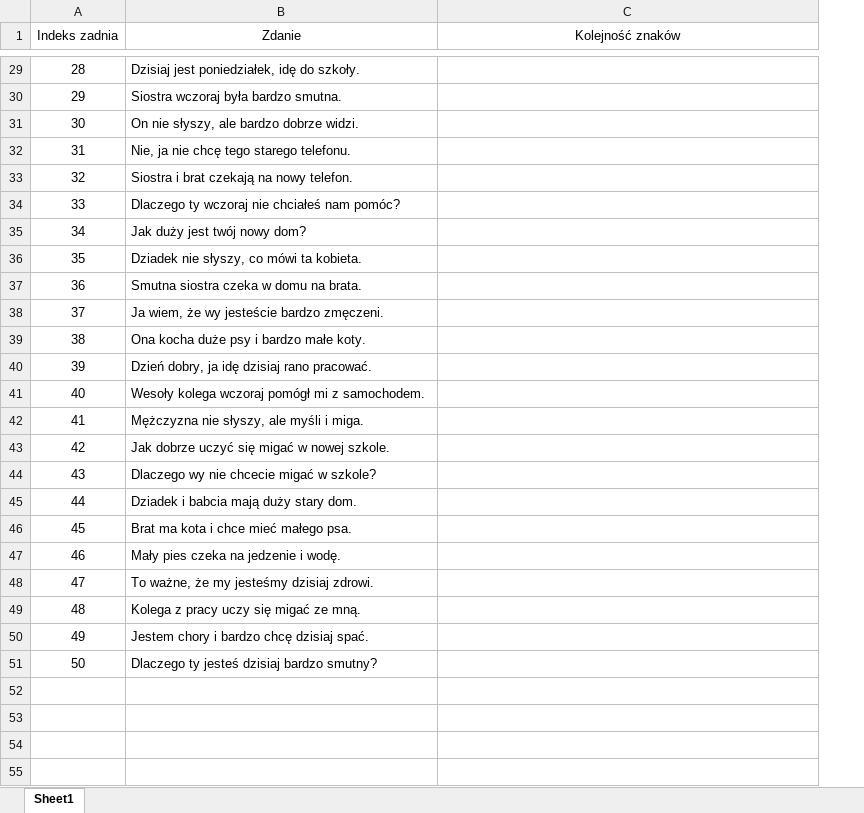
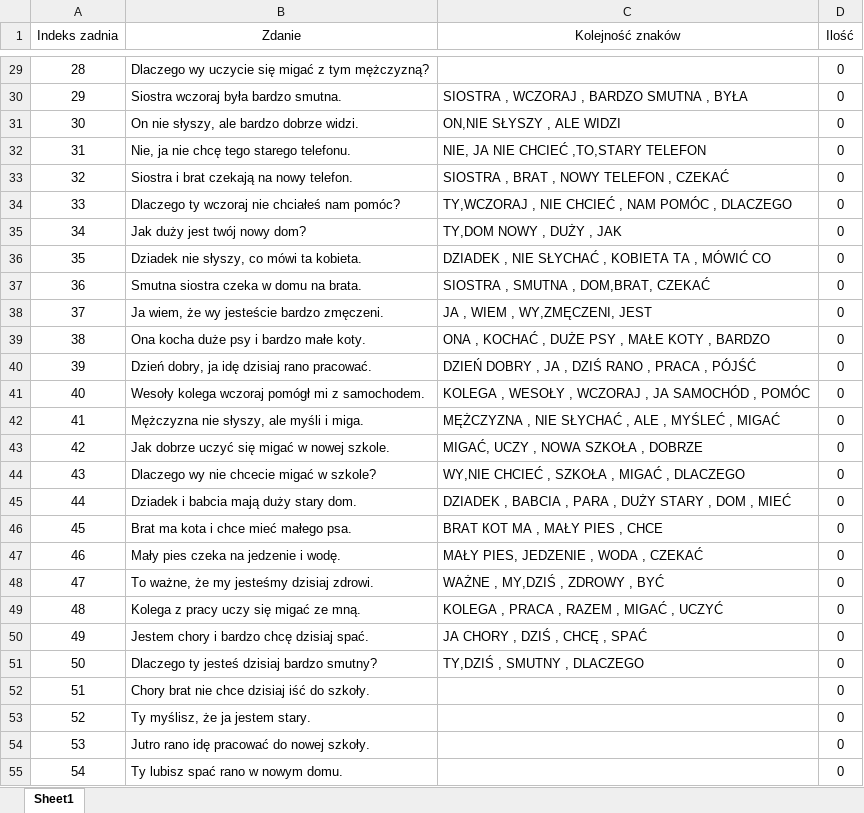
Before and after one commit to PJMatch/Dataset, an Excel workbook: Sentences/prepared_sentences.xlsx, sheet Sheet1, drawn as a sheet; only a part is shown, gaps mark what is left out; values as stored, in another font and other column widths than the file's, no borders; the diff covers the shown part only; the diff names each change by its address in the sheet, - before the commit and + after, or states it on an @@ line.

```diff
--- a/Sentences/prepared_sentences.xlsx (sheet Sheet1)
+++ b/Sentences/prepared_sentences.xlsx (sheet Sheet1)
+column D (Ilość), rows 29-51: all 0
-B29 (Zdanie): Dzisiaj jest poniedziałek, idę do szkoły.
+B29 (Zdanie): Dlaczego wy uczycie się migać z tym mężczyzną?
-C30 (Kolejność znaków): (empty)
+C30 (Kolejność znaków): SIOSTRA , WCZORAJ , BARDZO SMUTNA , BYŁA
-C31 (Kolejność znaków): (empty)
+C31 (Kolejność znaków): ON,NIE SŁYSZY , ALE WIDZI
-C32 (Kolejność znaków): (empty)
+C32 (Kolejność znaków): NIE, JA NIE CHCIEĆ ,TO,STARY TELEFON
-C33 (Kolejność znaków): (empty)
+C33 (Kolejność znaków): SIOSTRA , BRAT , NOWY TELEFON , CZEKAĆ
-C34 (Kolejność znaków): (empty)
+C34 (Kolejność znaków): TY,WCZORAJ , NIE CHCIEĆ , NAM POMÓC , DLACZEGO
-C35 (Kolejność znaków): (empty)
+C35 (Kolejność znaków): TY,DOM NOWY , DUŻY , JAK
-C36 (Kolejność znaków): (empty)
+C36 (Kolejność znaków): DZIADEK , NIE SŁYCHAĆ , KOBIETA TA , MÓWIĆ CO
-C37 (Kolejność znaków): (empty)
+C37 (Kolejność znaków): SIOSTRA , SMUTNA , DOM,BRAT, CZEKAĆ
-C38 (Kolejność znaków): (empty)
+C38 (Kolejność znaków): JA , WIEM , WY,ZMĘCZENI, JEST
-C39 (Kolejność znaków): (empty)
+C39 (Kolejność znaków): ONA , KOCHAĆ , DUŻE PSY , MAŁE KOTY , BARDZO
-C40 (Kolejność znaków): (empty)
+C40 (Kolejność znaków): DZIEŃ DOBRY , JA , DZIŚ RANO , PRACA , PÓJŚĆ
-C41 (Kolejność znaków): (empty)
+C41 (Kolejność znaków): KOLEGA , WESOŁY , WCZORAJ , JA SAMOCHÓD , POMÓC
-C42 (Kolejność znaków): (empty)
+C42 (Kolejność znaków): MĘŻCZYZNA , NIE SŁYCHAĆ , ALE , MYŚLEĆ , MIGAĆ
-C43 (Kolejność znaków): (empty)
+C43 (Kolejność znaków): MIGAĆ, UCZY , NOWA SZKOŁA , DOBRZE
-C44 (Kolejność znaków): (empty)
+C44 (Kolejność znaków): WY,NIE CHCIEĆ , SZKOŁA , MIGAĆ , DLACZEGO
-C45 (Kolejność znaków): (empty)
+C45 (Kolejność znaków): DZIADEK , BABCIA , PARA , DUŻY STARY , DOM , MIEĆ
-C46 (Kolejność znaków): (empty)
+C46 (Kolejność znaków): BRAT КОТ МА , MAŁY PIES , CHCE
-C47 (Kolejność znaków): (empty)
+C47 (Kolejność znaków): MAŁY PIES, JEDZENIE , WODA , CZEKAĆ
-C48 (Kolejność znaków): (empty)
+C48 (Kolejność znaków): WAŻNE , MY,DZIŚ , ZDROWY , BYĆ
-C49 (Kolejność znaków): (empty)
+C49 (Kolejność znaków): KOLEGA , PRACA , RAZEM , MIGAĆ , UCZYĆ
-C50 (Kolejność znaków): (empty)
+C50 (Kolejność znaków): JA CHORY , DZIŚ , CHCĘ , SPAĆ
-C51 (Kolejność znaków): (empty)
+C51 (Kolejność znaków): TY,DZIŚ , SMUTNY , DLACZEGO
+row 52: 51 | Chory brat nie chce dzisiaj iść do szkoły. |  | 0
+row 53: 52 | Ty myślisz, że ja jestem stary. |  | 0
+row 54: 53 | Jutro rano idę pracować do nowej szkoły. |  | 0
+row 55: 54 | Ty lubisz spać rano w nowym domu. |  | 0
```
Also changed, not shown: 46 added rows and 27 edited cells elsewhere in this sheet, 1 other file.
